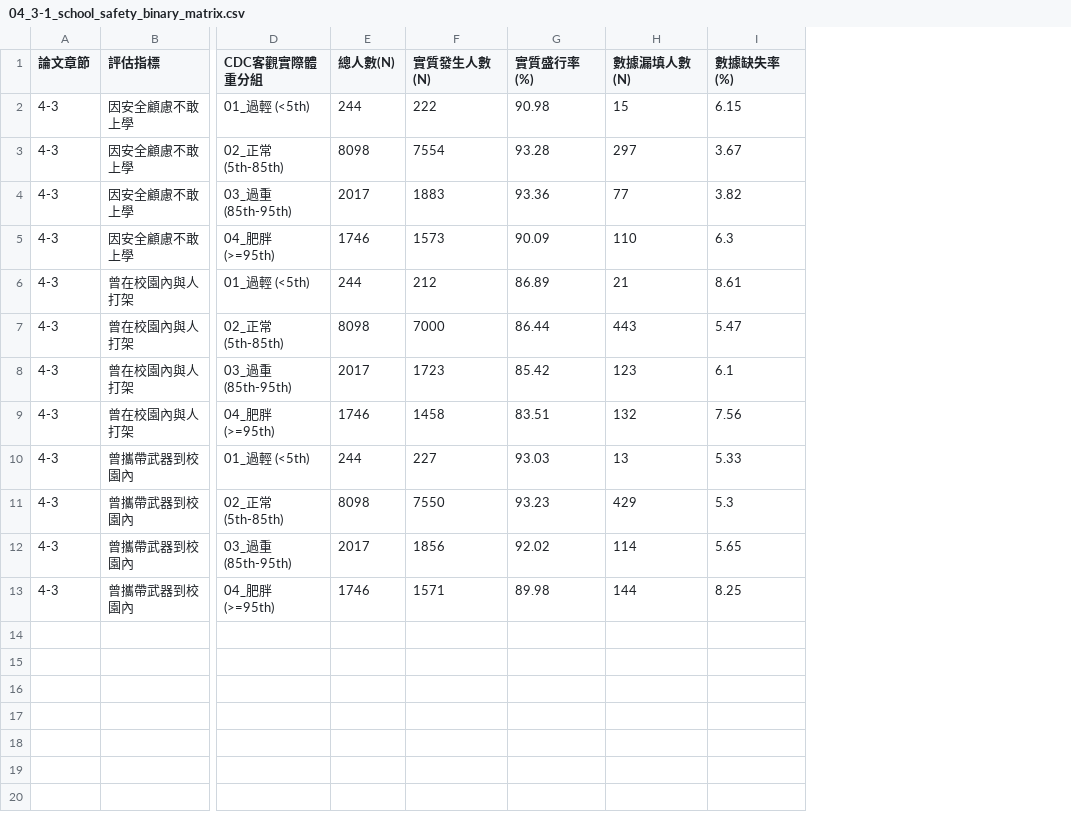
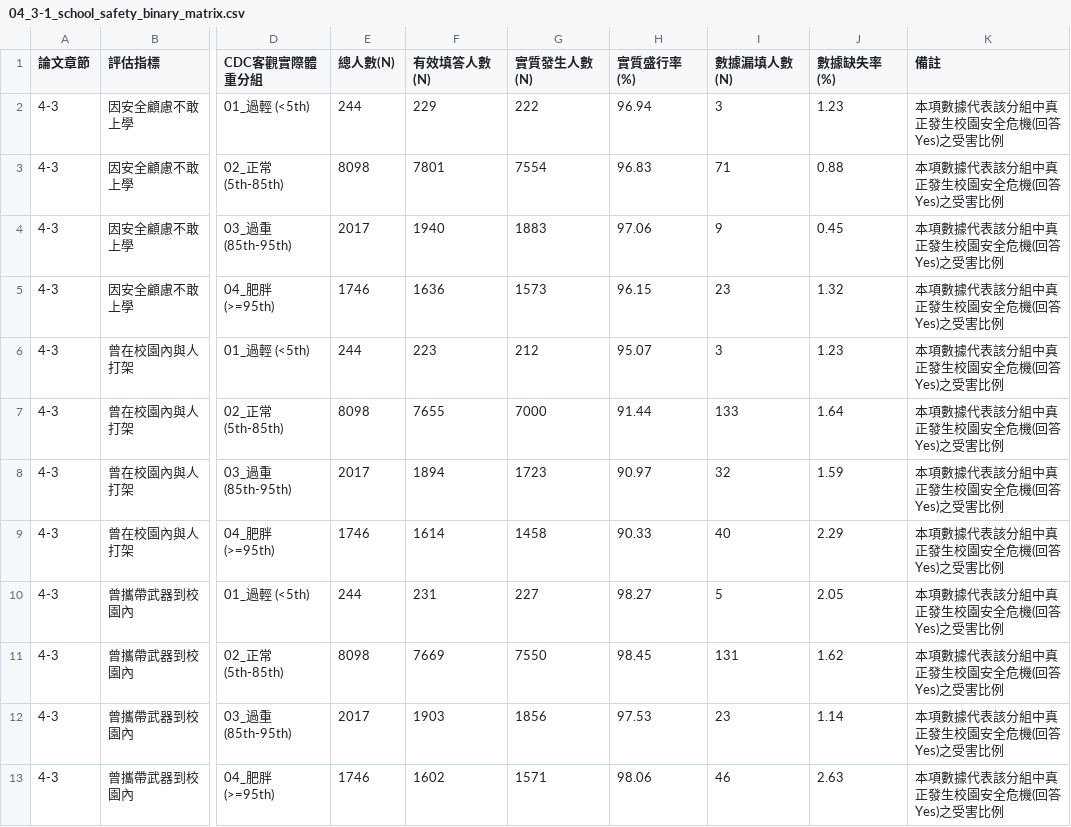
Before and after one commit to hung-cc/2026-Spring-Stat-2-Cycle-3, a CSV file: outputs/tables/04_3-1_school_safety_binary_matrix.csv, drawn as a sheet; only a part is shown, gaps mark what is left out; addresses are those after the commit; the diff names each change by its address in the sheet, - before the commit and + after, or states it on an @@ line.

Commit message:
feat(analytics): fix binary alignment encoding and integrate frequency distribution board into continuous trend pipeline

```diff
--- a/outputs/tables/04_3-1_school_safety_binary_matrix.csv
+++ b/outputs/tables/04_3-1_school_safety_binary_matrix.csv
+column F (有效填答人數(N)), rows 2-13: 229 | 7801 | 1940 | 1636 | 223 | 7655 | 1894 | 1614 | 231 | 7669 | 1903 | 1602
+column K (備註), rows 2-13: all 本項數據代表該分組中真正發生校園安全危機(回答Yes)之受害比例
-H2 (實質盛行率(%)): 90.98
+H2 (實質盛行率(%)): 96.94
-I2 (數據漏填人數(N)): 15
+I2 (數據漏填人數(N)): 3
-J2 (數據缺失率(%)): 6.15
+J2 (數據缺失率(%)): 1.23
-H3 (實質盛行率(%)): 93.28
+H3 (實質盛行率(%)): 96.83
-I3 (數據漏填人數(N)): 297
+I3 (數據漏填人數(N)): 71
-J3 (數據缺失率(%)): 3.67
+J3 (數據缺失率(%)): 0.88
-H4 (實質盛行率(%)): 93.36
+H4 (實質盛行率(%)): 97.06
-I4 (數據漏填人數(N)): 77
+I4 (數據漏填人數(N)): 9
-J4 (數據缺失率(%)): 3.82
+J4 (數據缺失率(%)): 0.45
-H5 (實質盛行率(%)): 90.09
+H5 (實質盛行率(%)): 96.15
-I5 (數據漏填人數(N)): 110
+I5 (數據漏填人數(N)): 23
-J5 (數據缺失率(%)): 6.3
+J5 (數據缺失率(%)): 1.32
-H6 (實質盛行率(%)): 86.89
+H6 (實質盛行率(%)): 95.07
-I6 (數據漏填人數(N)): 21
+I6 (數據漏填人數(N)): 3
-J6 (數據缺失率(%)): 8.61
+J6 (數據缺失率(%)): 1.23
-H7 (實質盛行率(%)): 86.44
+H7 (實質盛行率(%)): 91.44
-I7 (數據漏填人數(N)): 443
+I7 (數據漏填人數(N)): 133
-J7 (數據缺失率(%)): 5.47
+J7 (數據缺失率(%)): 1.64
-H8 (實質盛行率(%)): 85.42
+H8 (實質盛行率(%)): 90.97
-I8 (數據漏填人數(N)): 123
+I8 (數據漏填人數(N)): 32
-J8 (數據缺失率(%)): 6.1
+J8 (數據缺失率(%)): 1.59
-H9 (實質盛行率(%)): 83.51
+H9 (實質盛行率(%)): 90.33
-I9 (數據漏填人數(N)): 132
+I9 (數據漏填人數(N)): 40
-J9 (數據缺失率(%)): 7.56
+J9 (數據缺失率(%)): 2.29
-H10 (實質盛行率(%)): 93.03
+H10 (實質盛行率(%)): 98.27
-I10 (數據漏填人數(N)): 13
+I10 (數據漏填人數(N)): 5
-J10 (數據缺失率(%)): 5.33
+J10 (數據缺失率(%)): 2.05
-H11 (實質盛行率(%)): 93.23
+H11 (實質盛行率(%)): 98.45
-I11 (數據漏填人數(N)): 429
+I11 (數據漏填人數(N)): 131
-J11 (數據缺失率(%)): 5.3
+J11 (數據缺失率(%)): 1.62
-H12 (實質盛行率(%)): 92.02
+H12 (實質盛行率(%)): 97.53
-I12 (數據漏填人數(N)): 114
+I12 (數據漏填人數(N)): 23
-J12 (數據缺失率(%)): 5.65
+J12 (數據缺失率(%)): 1.14
-H13 (實質盛行率(%)): 89.98
+H13 (實質盛行率(%)): 98.06
-I13 (數據漏填人數(N)): 144
+I13 (數據漏填人數(N)): 46
-J13 (數據缺失率(%)): 8.25
+J13 (數據缺失率(%)): 2.63
```
Also changed, not shown: outputs/tables/04_bmi_cdc_action_matrix.csv, outputs/tables/04_bmi_cdc_perception_matrix.csv, 10 other files.
